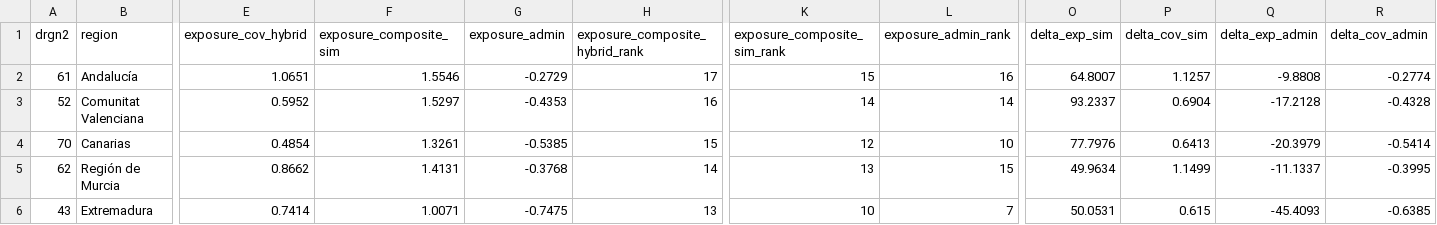
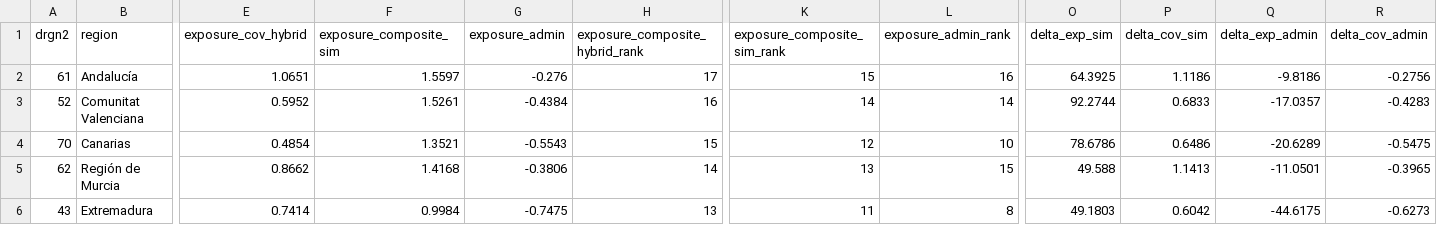
Before and after one commit to DianaElisa02/IMVmasterthesis, a CSV file: output/exposure/exposure_index.csv, drawn as a sheet; only a part is shown, gaps mark what is left out; the diff covers the shown part only; the diff names each change by its address in the sheet, - before the commit and + after, or states it on an @@ line.

```diff
--- a/output/exposure/exposure_index.csv
+++ b/output/exposure/exposure_index.csv
-F2 (exposure_composite_sim): 1.5546
+F2 (exposure_composite_sim): 1.5597
-G2 (exposure_admin): -0.2729
+G2 (exposure_admin): -0.276
-O2 (delta_exp_sim): 64.8007
+O2 (delta_exp_sim): 64.3925
-P2 (delta_cov_sim): 1.1257
+P2 (delta_cov_sim): 1.1186
-Q2 (delta_exp_admin): -9.8808
+Q2 (delta_exp_admin): -9.8186
-R2 (delta_cov_admin): -0.2774
+R2 (delta_cov_admin): -0.2756
-F3 (exposure_composite_sim): 1.5297
+F3 (exposure_composite_sim): 1.5261
-G3 (exposure_admin): -0.4353
+G3 (exposure_admin): -0.4384
-O3 (delta_exp_sim): 93.2337
+O3 (delta_exp_sim): 92.2744
-P3 (delta_cov_sim): 0.6904
+P3 (delta_cov_sim): 0.6833
-Q3 (delta_exp_admin): -17.2128
+Q3 (delta_exp_admin): -17.0357
-R3 (delta_cov_admin): -0.4328
+R3 (delta_cov_admin): -0.4283
-F4 (exposure_composite_sim): 1.3261
+F4 (exposure_composite_sim): 1.3521
-G4 (exposure_admin): -0.5385
+G4 (exposure_admin): -0.5543
-O4 (delta_exp_sim): 77.7976
+O4 (delta_exp_sim): 78.6786
-P4 (delta_cov_sim): 0.6413
+P4 (delta_cov_sim): 0.6486
-Q4 (delta_exp_admin): -20.3979
+Q4 (delta_exp_admin): -20.6289
-R4 (delta_cov_admin): -0.5414
+R4 (delta_cov_admin): -0.5475
-F5 (exposure_composite_sim): 1.4131
+F5 (exposure_composite_sim): 1.4168
-G5 (exposure_admin): -0.3768
+G5 (exposure_admin): -0.3806
-O5 (delta_exp_sim): 49.9634
+O5 (delta_exp_sim): 49.588
-P5 (delta_cov_sim): 1.1499
+P5 (delta_cov_sim): 1.1413
-Q5 (delta_exp_admin): -11.1337
+Q5 (delta_exp_admin): -11.0501
-R5 (delta_cov_admin): -0.3995
+R5 (delta_cov_admin): -0.3965
-F6 (exposure_composite_sim): 1.0071
+F6 (exposure_composite_sim): 0.9984
-K6 (exposure_composite_sim_rank): 10
+K6 (exposure_composite_sim_rank): 11
-L6 (exposure_admin_rank): 7
+L6 (exposure_admin_rank): 8
-O6 (delta_exp_sim): 50.0531
+O6 (delta_exp_sim): 49.1803
-P6 (delta_cov_sim): 0.615
+P6 (delta_cov_sim): 0.6042
-Q6 (delta_exp_admin): -45.4093
+Q6 (delta_exp_admin): -44.6175
-R6 (delta_cov_admin): -0.6385
+R6 (delta_cov_admin): -0.6273
```
Also changed, not shown: 68 edited cells elsewhere in this file, output/binned_did/binned_did_results.csv, output/exposure/exposure_params.csv, 4 other files.
